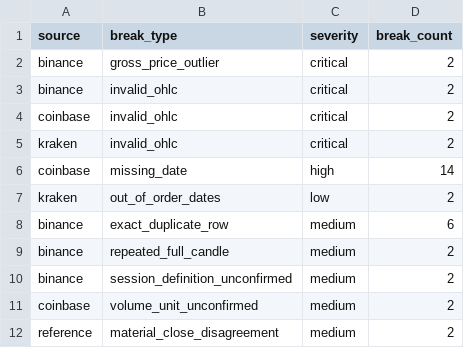
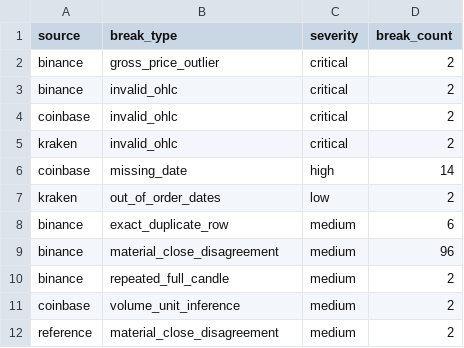
Before and after one commit to wayneenxz/ch_assessment, a CSV file: output/break_summary.csv, drawn as a sheet.

```diff
--- a/output/break_summary.csv
+++ b/output/break_summary.csv
@@ -8,5 +8,5 @@ kraken,out_of_order_dates,low,2
 binance,exact_duplicate_row,medium,6
+binance,material_close_disagreement,medium,96
 binance,repeated_full_candle,medium,2
-binance,session_definition_unconfirmed,medium,2
-coinbase,volume_unit_unconfirmed,medium,2
+coinbase,volume_unit_inference,medium,2
 reference,material_close_disagreement,medium,2
```
Also changed, not shown: output/qa_summary.csv, 7 other files.
